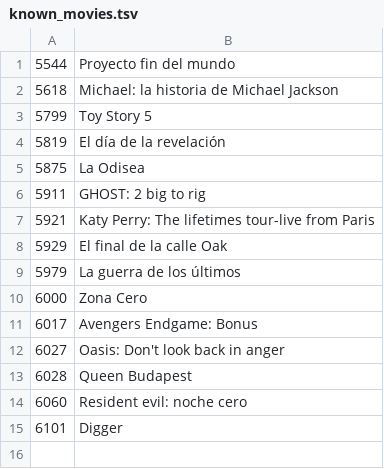
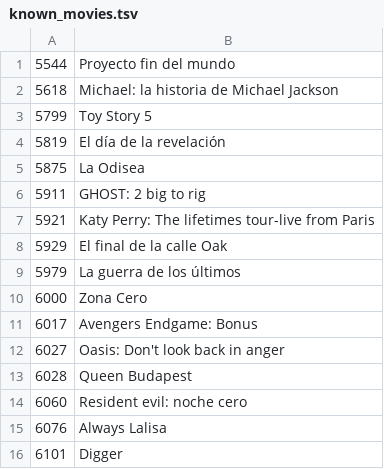
Before and after one commit to juliangalati/IMAX-bot, a TSV file: state/known_movies.tsv, drawn as a sheet.

```diff
--- a/state/known_movies.tsv
+++ b/state/known_movies.tsv
@@ -14,2 +14,3 @@
 6060	Resident evil: noche cero
+6076	Always Lalisa
 6101	Digger
```
